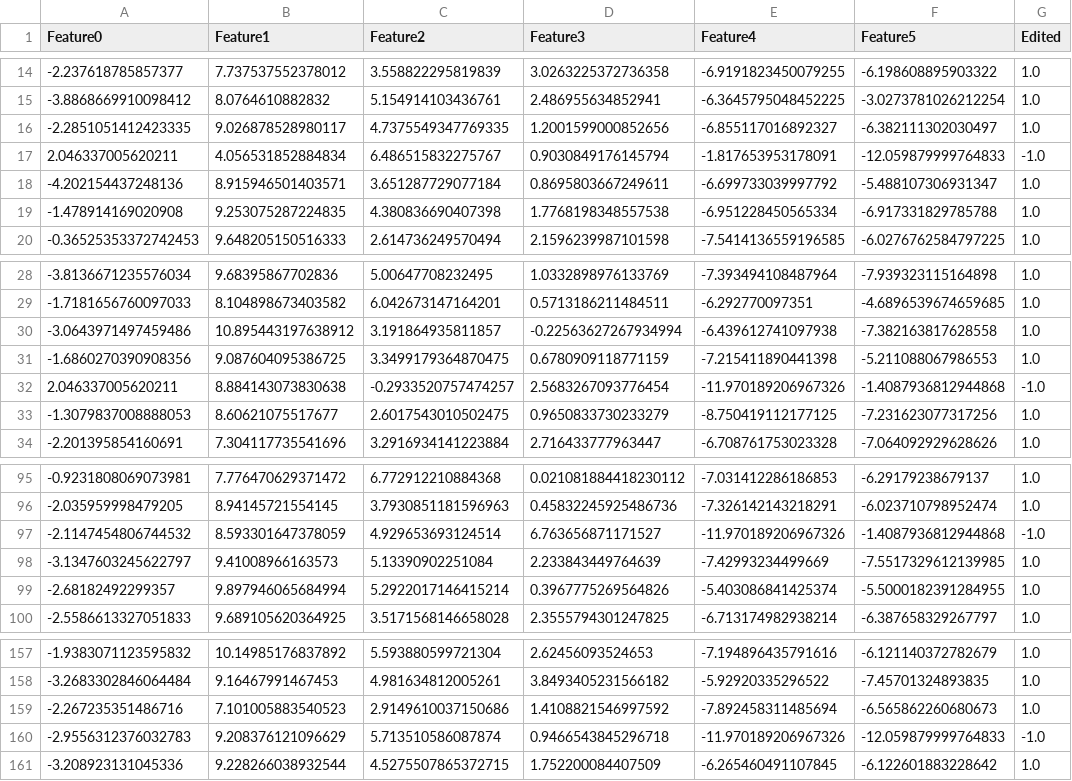
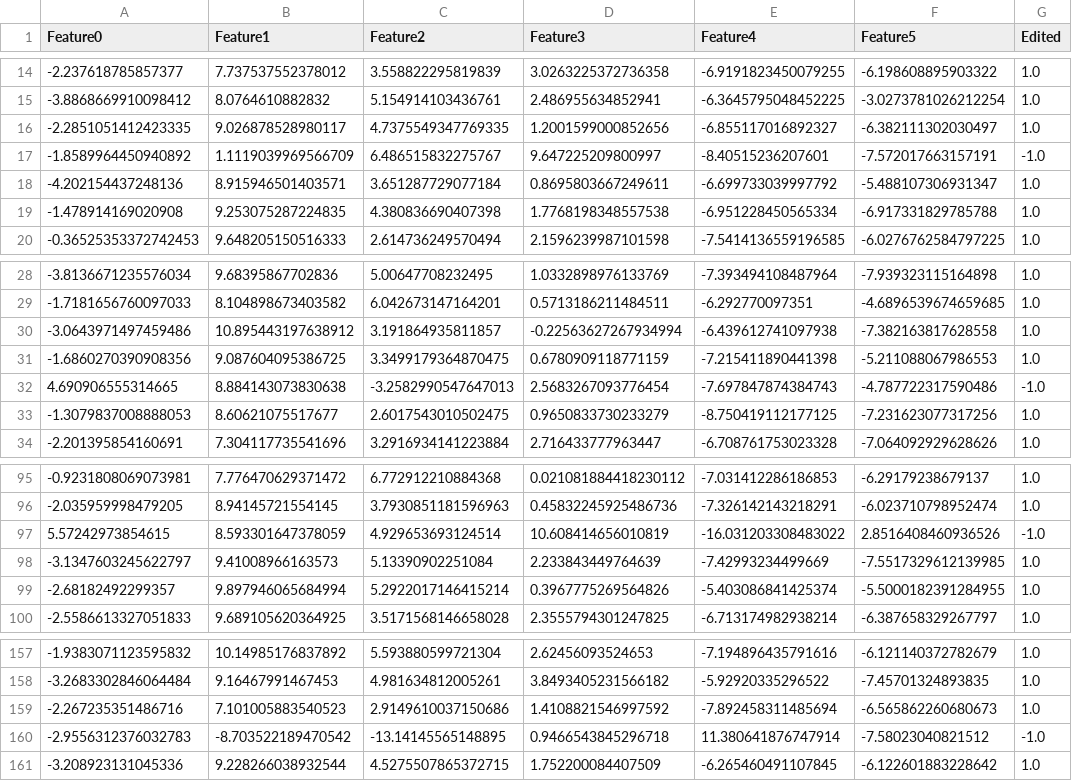
Before and after one commit to sbarbonjr/DPGGio, a CSV file: datasets/sintetic.csv, drawn as a sheet; only a part is shown, gaps mark what is left out.

Commit message:
adding new datasets

```diff
--- a/datasets/sintetic.csv
+++ b/datasets/sintetic.csv
@@ -16,3 +16,3 @@ Feature0,Feature1,Feature2,Feature3,Feature4,Feature5,Edited
 -2.2851051412423335,9.026878528980117,4.7375549347769335,1.2001599000852656,-6.855117016892327,-6.382111302030497,1.0
-2.046337005620211,4.056531852884834,6.486515832275767,0.9030849176145794,-1.817653953178091,-12.059879999764833,-1.0
+-1.8589964450940892,1.1119039969566709,6.486515832275767,9.647225209800997,-8.40515236207601,-7.572017663157191,-1.0
 -4.202154437248136,8.915946501403571,3.651287729077184,0.8695803667249611,-6.699733039997792,-5.488107306931347,1.0
@@ -31,3 +31,3 @@ Feature0,Feature1,Feature2,Feature3,Feature4,Feature5,Edited
 -1.6860270390908356,9.087604095386725,3.3499179364870475,0.6780909118771159,-7.215411890441398,-5.211088067986553,1.0
-2.046337005620211,8.884143073830638,-0.2933520757474257,2.5683267093776454,-11.970189206967326,-1.4087936812944868,-1.0
+4.690906555314665,8.884143073830638,-3.2582990547647013,2.5683267093776454,-7.697847874384743,-4.787722317590486,-1.0
 -1.3079837008888053,8.60621075517677,2.6017543010502475,0.9650833730233279,-8.750419112177125,-7.231623077317256,1.0
@@ -96,3 +96,3 @@ Feature0,Feature1,Feature2,Feature3,Feature4,Feature5,Edited
 -2.035959998479205,8.94145721554145,3.7930851181596963,0.45832245925486736,-7.326142143218291,-6.023710798952474,1.0
--2.1147454806744532,8.593301647378059,4.929653693124514,6.763656871171527,-11.970189206967326,-1.4087936812944868,-1.0
+5.57242973854615,8.593301647378059,4.929653693124514,10.608414656010819,-16.031203308483022,2.8516408460936526,-1.0
 -3.1347603245622797,9.41008966163573,5.13390902251084,2.233843449764639,-7.42993234499669,-7.5517329612139985,1.0
@@ -159,3 +159,3 @@ Feature0,Feature1,Feature2,Feature3,Feature4,Feature5,Edited
 -2.267235351486716,7.101005883540523,2.9149610037150686,1.4108821546997592,-7.892458311485694,-6.565862260680673,1.0
--2.9556312376032783,9.208376121096629,5.713510586087874,0.9466543845296718,-11.970189206967326,-12.059879999764833,-1.0
+-2.9556312376032783,-8.703522189470542,-13.14145565148895,0.9466543845296718,11.380641876747914,-7.58023040821512,-1.0
 -3.208923131045336,9.228266038932544,4.5275507865372715,1.752200084407509,-6.265460491107845,-6.122601883228642,1.0
```
Also changed, not shown: 1 other file.
